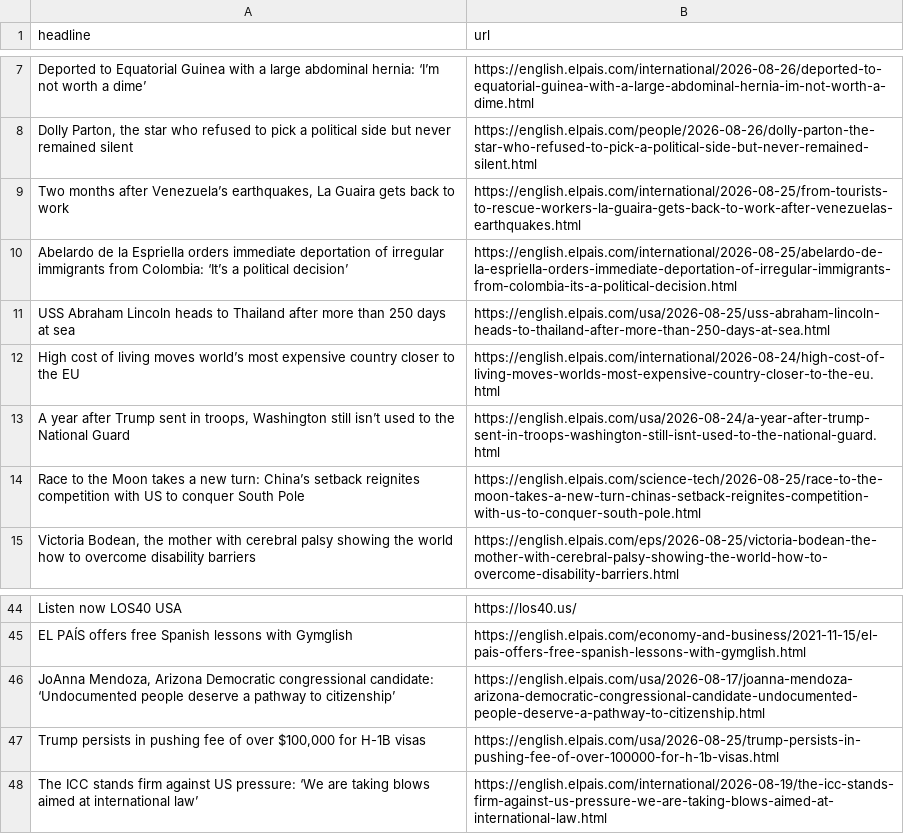
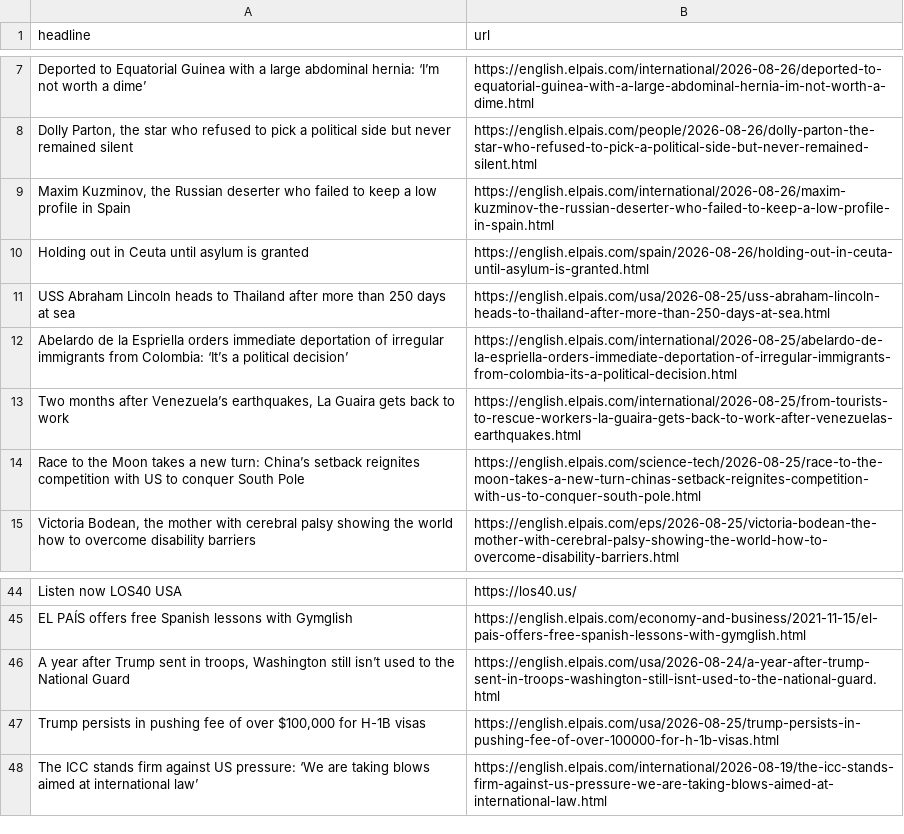
Before and after one commit to berberebecca/el-pais-autoscraper, a CSV file: headlines.csv, drawn as a sheet; only a part is shown, gaps mark what is left out.

```diff
--- a/headlines.csv
+++ b/headlines.csv
@@ -8,7 +8,7 @@ Deported to Equatorial Guinea with a large abdominal hernia: ‘I’m not worth
 "Dolly Parton, the star who refused to pick a political side but never remained silent",https://english.elpais.com/people/2026-08-26/dolly-parton-the-star-who-refused-to-pick-a-political-side-but-never-remained-silent.html
+"Maxim Kuzminov, the Russian deserter who failed to keep a low profile in Spain",https://english.elpais.com/international/2026-08-26/maxim-kuzminov-the-russian-deserter-who-failed-to-keep-a-low-profile-in-spain.html
+Holding out in Ceuta until asylum is granted,https://english.elpais.com/spain/2026-08-26/holding-out-in-ceuta-until-asylum-is-granted.html
+USS Abraham Lincoln heads to Thailand after more than 250 days at sea,https://english.elpais.com/usa/2026-08-25/uss-abraham-lincoln-heads-to-thailand-after-more-than-250-days-at-sea.html
+Abelardo de la Espriella orders immediate deportation of irregular immigrants from Colombia: ‘It’s a political decision’,https://english.elpais.com/international/2026-08-25/abelardo-de-la-espriella-orders-immediate-deportation-of-irregular-immigrants-from-colombia-its-a-political-decision.html
 "Two months after Venezuela’s earthquakes,  La Guaira gets back to work",https://english.elpais.com/international/2026-08-25/from-tourists-to-rescue-workers-la-guaira-gets-back-to-work-after-venezuelas-earthquakes.html
-Abelardo de la Espriella orders immediate deportation of irregular immigrants from Colombia: ‘It’s a political decision’,https://english.elpais.com/international/2026-08-25/abelardo-de-la-espriella-orders-immediate-deportation-of-irregular-immigrants-from-colombia-its-a-political-decision.html
-USS Abraham Lincoln heads to Thailand after more than 250 days at sea,https://english.elpais.com/usa/2026-08-25/uss-abraham-lincoln-heads-to-thailand-after-more-than-250-days-at-sea.html
-High cost of living moves world’s most expensive country closer to the EU,https://english.elpais.com/international/2026-08-24/high-cost-of-living-moves-worlds-most-expensive-country-closer-to-the-eu.html
-"A year after Trump sent in troops, Washington still isn’t used to the National Guard",https://english.elpais.com/usa/2026-08-24/a-year-after-trump-sent-in-troops-washington-still-isnt-used-to-the-national-guard.html
 Race to the Moon takes a new turn: China’s setback reignites competition with US to conquer South Pole,https://english.elpais.com/science-tech/2026-08-25/race-to-the-moon-takes-a-new-turn-chinas-setback-reignites-competition-with-us-to-conquer-south-pole.html
@@ -45,3 +45,3 @@ Listen now LOS40 USA,https://los40.us/
 EL PAÍS offers free Spanish lessons with Gymglish,https://english.elpais.com/economy-and-business/2021-11-15/el-pais-offers-free-spanish-lessons-with-gymglish.html
-"JoAnna Mendoza, Arizona Democratic congressional candidate: ‘Undocumented people deserve a pathway to citizenship’",https://english.elpais.com/usa/2026-08-17/joanna-mendoza-arizona-democratic-congressional-candidate-undocumented-people-deserve-a-pathway-to-citizenship.html
+"A year after Trump sent in troops, Washington still isn’t used to the National Guard",https://english.elpais.com/usa/2026-08-24/a-year-after-trump-sent-in-troops-washington-still-isnt-used-to-the-national-guard.html
 "Trump persists in pushing fee of over $100,000 for H-1B visas",https://english.elpais.com/usa/2026-08-25/trump-persists-in-pushing-fee-of-over-100000-for-h-1b-visas.html
```
